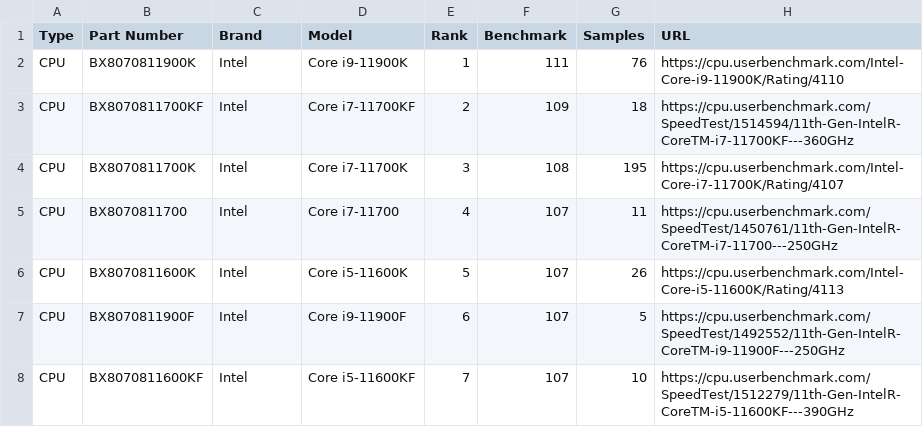
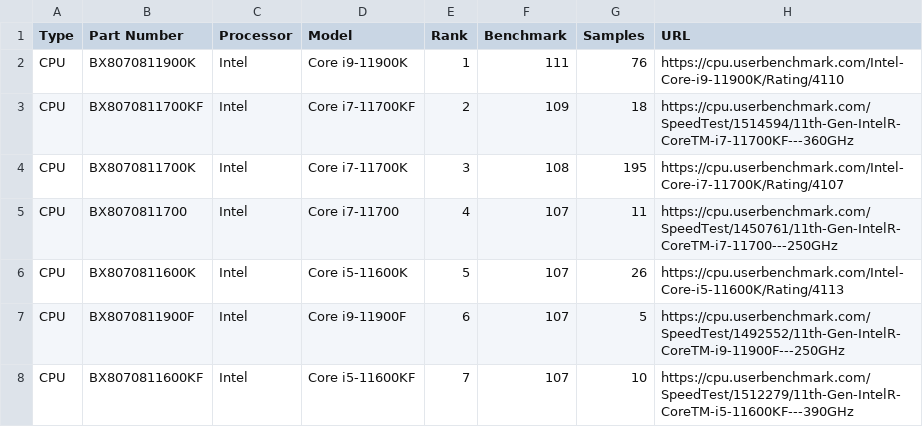
Before and after one commit to kongeee/internship_e-commerce, a CSV file: benchmarks/CPU_UserBenchmarks.csv, drawn as a sheet; only a part is shown.

Commit message:
computer and benchmark

```diff
--- a/benchmarks/CPU_UserBenchmarks.csv
+++ b/benchmarks/CPU_UserBenchmarks.csv
@@ -1,2 +1,2 @@
-Type,Part Number,Brand,Model,Rank,Benchmark,Samples,URL
+Type,Part Number,Processor,Model,Rank,Benchmark,Samples,URL
 CPU,BX8070811900K,Intel,Core i9-11900K,1,111,76,https://cpu.userbenchmark.com/Intel-Core-i9-11900K/Rating/4110
```
Also changed, not shown: benchmarks/GPU_UserBenchmarks.csv, 12 other files.
